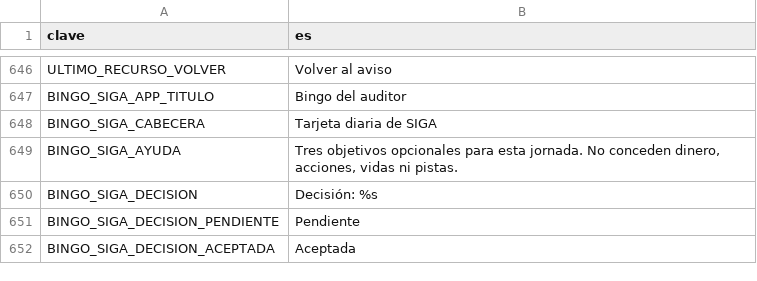
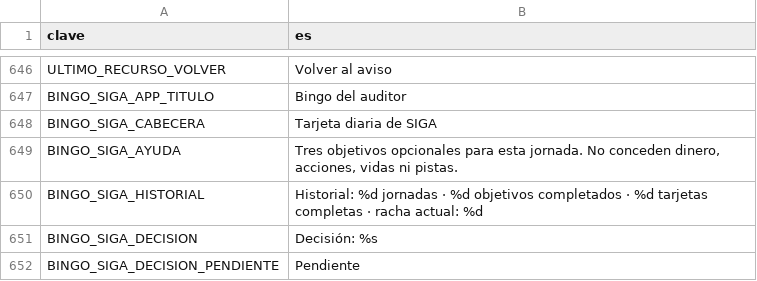
Before and after one commit to EspacioKoop/expediente-legado, a CSV file: godot/datos/textos.csv, drawn as a sheet; only a part is shown, gaps mark what is left out; the shorter side is filled out with more unchanged rows; the diff names each change by its address in the sheet, - before the commit and + after, or states it on an @@ line.

Commit message:
rebase(151): reaplicar corte sobre main actual

```diff
--- a/godot/datos/textos.csv
+++ b/godot/datos/textos.csv
+row 650: BINGO_SIGA_HISTORIAL | Historial: %d jornadas · %d objetivos completados · %d tarjetas completas · racha actual: %d
```
